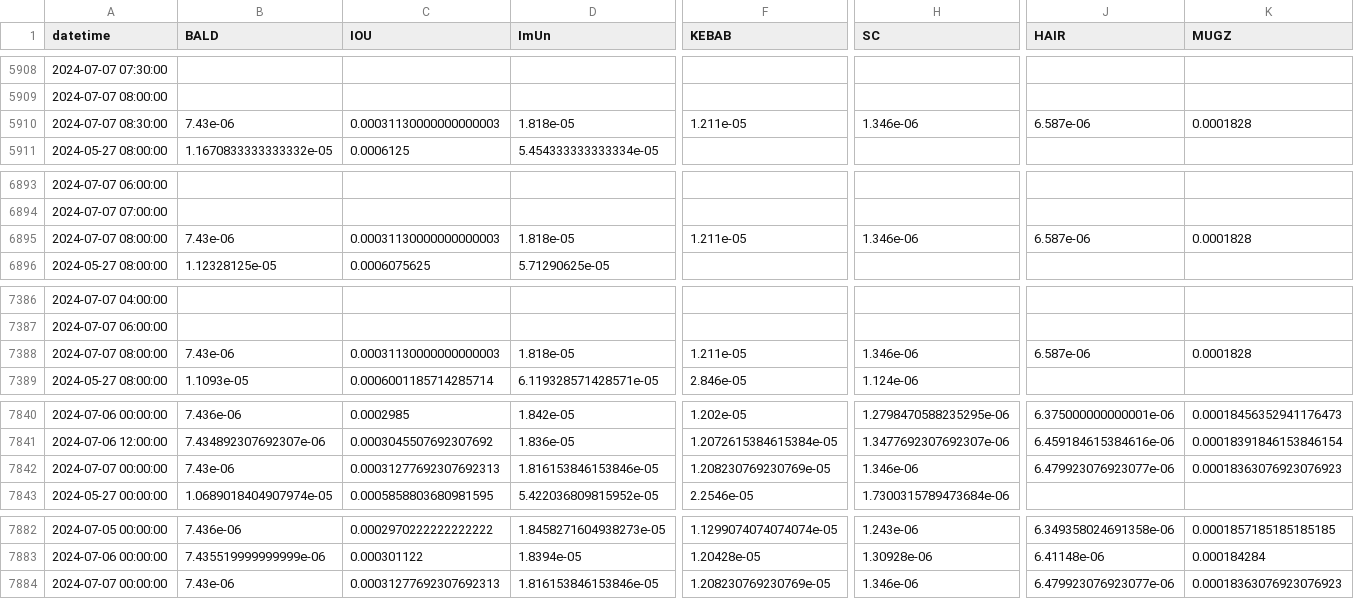
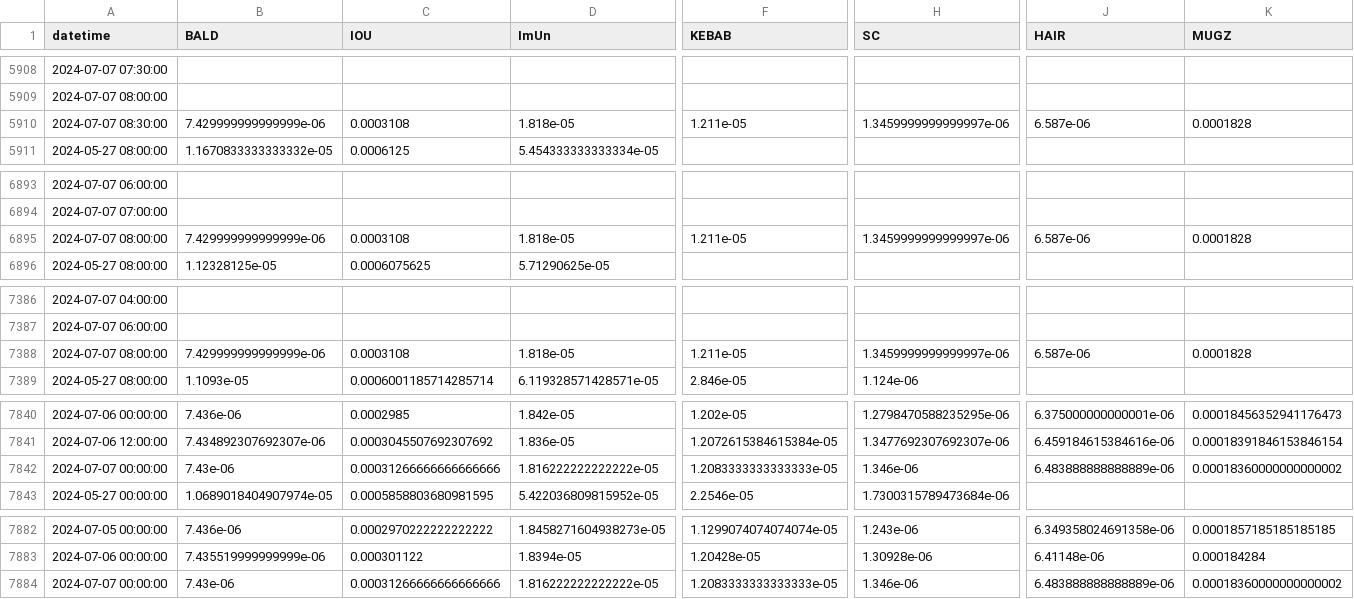
Before and after one commit to B4k469420/MADAlphaSummary, a CSV file: data/dfResampled_July24.csv, drawn as a sheet; only a part is shown, gaps mark what is left out; the diff covers the shown part only; the diff names each change by its address in the sheet, - before the commit and + after, or states it on an @@ line.

Commit message:
Update resampledDF.csv

```diff
--- a/data/dfResampled_July24.csv
+++ b/data/dfResampled_July24.csv
-B5910 (BALD): 7.43e-06
+B5910 (BALD): 7.429999999999999e-06
-C5910 (IOU): 0.00031130000000000003
+C5910 (IOU): 0.0003108
-H5910 (SC): 1.346e-06
+H5910 (SC): 1.3459999999999997e-06
-B6895 (BALD): 7.43e-06
+B6895 (BALD): 7.429999999999999e-06
-C6895 (IOU): 0.00031130000000000003
+C6895 (IOU): 0.0003108
-H6895 (SC): 1.346e-06
+H6895 (SC): 1.3459999999999997e-06
-B7388 (BALD): 7.43e-06
+B7388 (BALD): 7.429999999999999e-06
-C7388 (IOU): 0.00031130000000000003
+C7388 (IOU): 0.0003108
-H7388 (SC): 1.346e-06
+H7388 (SC): 1.3459999999999997e-06
-C7842 (IOU): 0.00031277692307692313
+C7842 (IOU): 0.00031266666666666666
-D7842 (ImUn): 1.816153846153846e-05
+D7842 (ImUn): 1.816222222222222e-05
-F7842 (KEBAB): 1.208230769230769e-05
+F7842 (KEBAB): 1.2083333333333333e-05
-J7842 (HAIR): 6.479923076923077e-06
+J7842 (HAIR): 6.483888888888889e-06
-K7842 (MUGZ): 0.00018363076923076923
+K7842 (MUGZ): 0.00018360000000000002
-C7884 (IOU): 0.00031277692307692313
+C7884 (IOU): 0.00031266666666666666
-D7884 (ImUn): 1.816153846153846e-05
+D7884 (ImUn): 1.816222222222222e-05
-F7884 (KEBAB): 1.208230769230769e-05
+F7884 (KEBAB): 1.2083333333333333e-05
-J7884 (HAIR): 6.479923076923077e-06
+J7884 (HAIR): 6.483888888888889e-06
-K7884 (MUGZ): 0.00018363076923076923
+K7884 (MUGZ): 0.00018360000000000002
```
Also changed, not shown: 6 edited cells elsewhere in this file.
